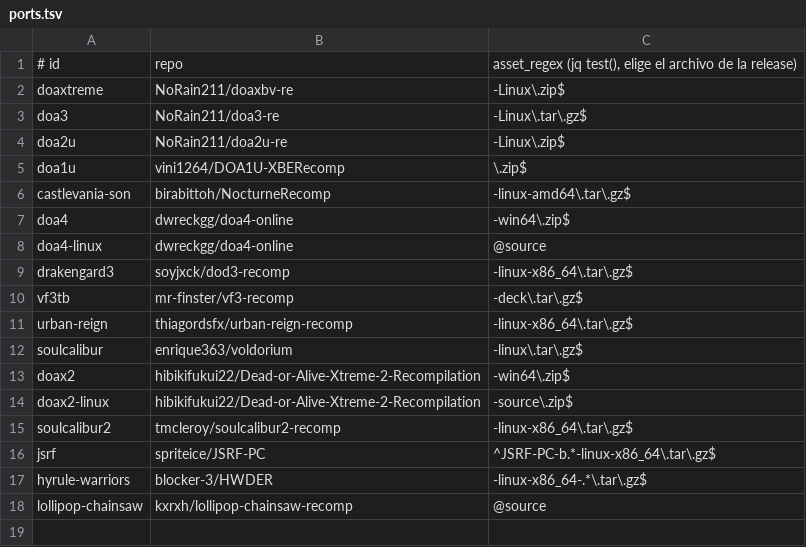
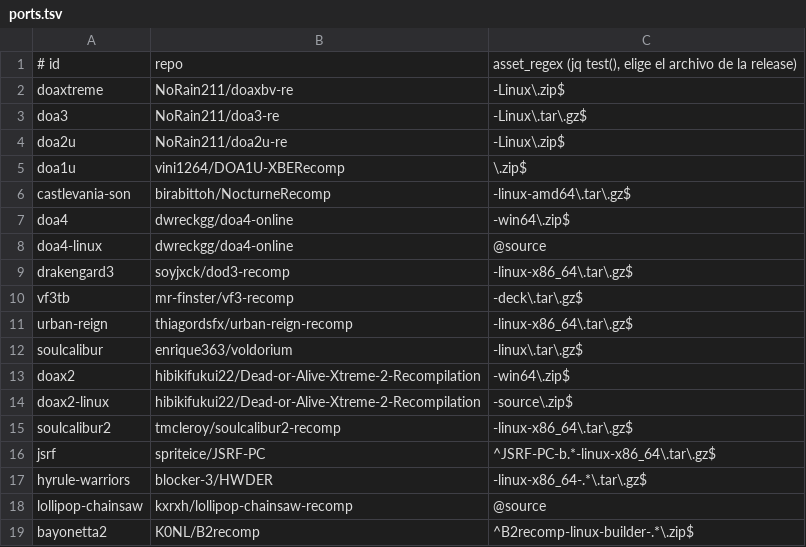
Before and after one commit to jlcampana/steamdeck.ports, a TSV file: ports.tsv, drawn as a sheet.

```diff
--- a/ports.tsv
+++ b/ports.tsv
@@ -18 +18,2 @@ hyrule-warriors	blocker-3/HWDER	-linux-x86_64-.*\.tar\.gz$
 lollipop-chainsaw	kxrxh/lollipop-chainsaw-recomp	@source
+bayonetta2	K0NL/B2recomp	^B2recomp-linux-builder-.*\.zip$
```
Also changed, not shown: 11 other files.
